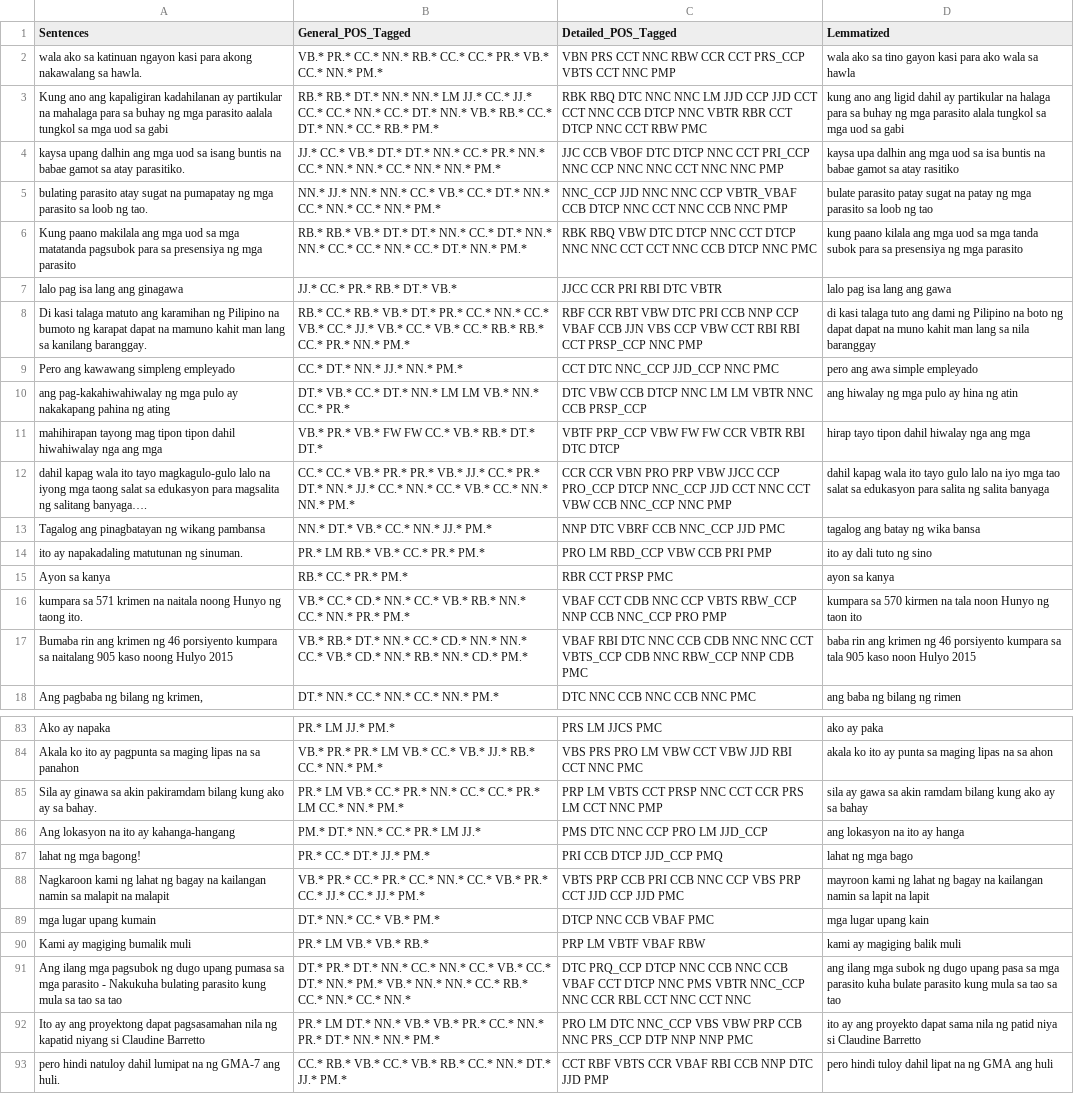
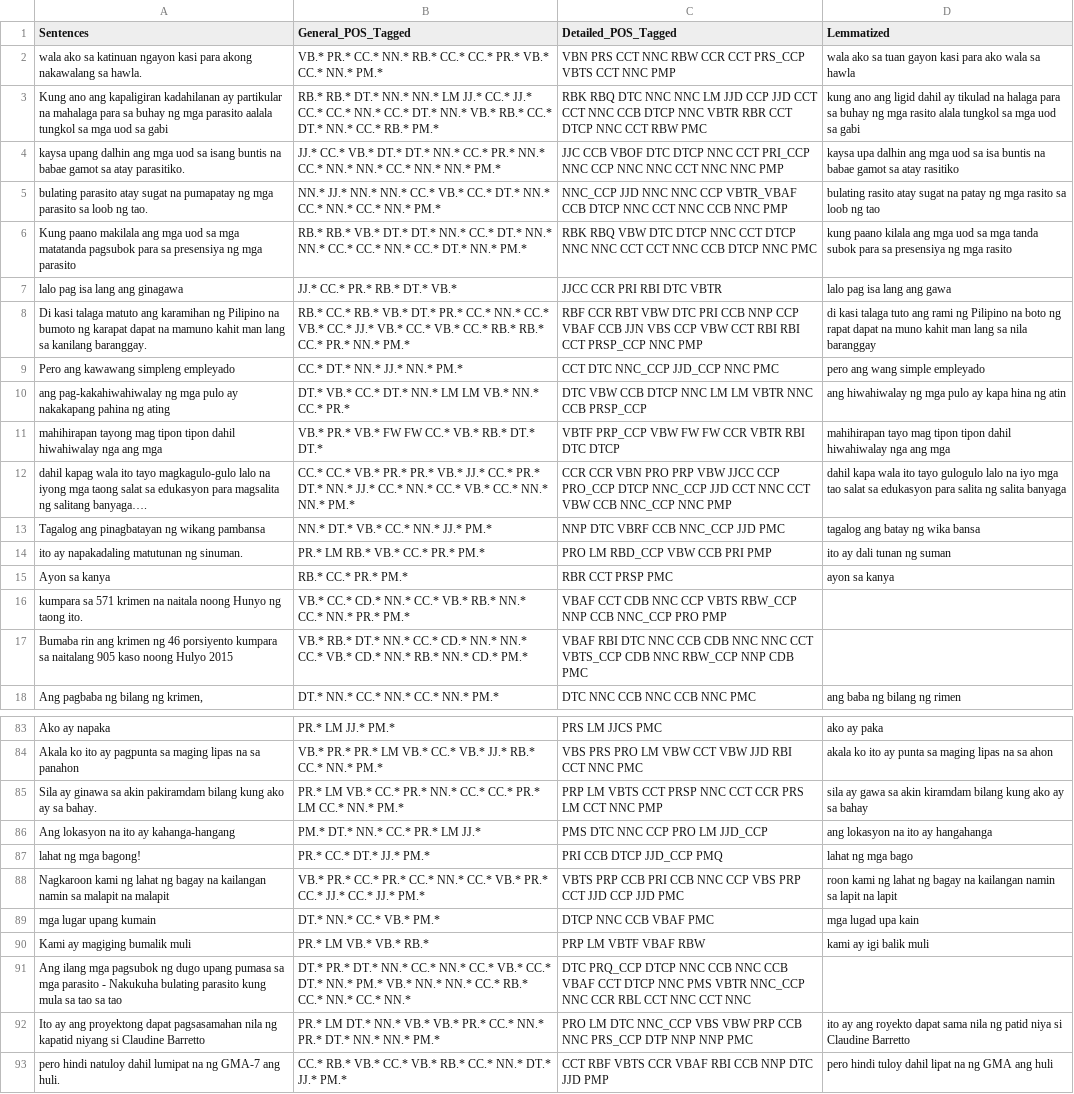
Before and after one commit to c41-gg/Pantasa, a CSV file: database/preprocessed.csv, drawn as a sheet; only a part is shown, gaps mark what is left out; the diff covers the shown part only; the diff names each change by its address in the sheet, - before the commit and + after, or states it on an @@ line.

```diff
--- a/database/preprocessed.csv
+++ b/database/preprocessed.csv
-D2 (Lemmatized): …ako sa tino gayon kasi…
+D2 (Lemmatized): …ako sa tuan gayon kasi…
-D3 (Lemmatized): …dahil ay partikular na halaga para sa buhay ng mga parasito alala tungkol…
+D3 (Lemmatized): …dahil ay tikulad na halaga para sa buhay ng mga rasito alala tungkol…
-D5 (Lemmatized): bulate parasito patay sugat na patay ng mga parasito sa loob…
+D5 (Lemmatized): bulating rasito atay sugat na patay ng mga rasito sa loob…
-D6 (Lemmatized): …ng mga parasito
+D6 (Lemmatized): …ng mga rasito
-D8 (Lemmatized): …tuto ang dami ng Pilipino na boto ng dapat dapat na…
+D8 (Lemmatized): …tuto ang rami ng Pilipino na boto ng rapat dapat na…
-D9 (Lemmatized): pero ang awa simple empleyado
+D9 (Lemmatized): pero ang wang simple empleyado
-D10 (Lemmatized): ang hiwalay ng mga pulo ay hina ng atin
+D10 (Lemmatized): ang hiwahiwalay ng mga pulo ay kapa hina ng atin
-D11 (Lemmatized): hirap tayo tipon dahil hiwalay nga ang…
+D11 (Lemmatized): mahihirapan tayo mag tipon tipon dahil hiwahiwalay nga ang…
-D12 (Lemmatized): dahil kapag wala ito tayo gulo lalo na…
+D12 (Lemmatized): dahil kapa wala ito tayo gulogulo lalo na…
-D14 (Lemmatized): ito ay dali tuto ng sino
+D14 (Lemmatized): ito ay dali tunan ng suman
-D16 (Lemmatized): kumpara sa 570 kirmen na tala noon Hunyo ng taon ito
+D16 (Lemmatized): (empty)
-D17 (Lemmatized): baba rin ang krimen ng 46 porsiyento kumpara sa tala 905 kaso noon Hulyo 2015
+D17 (Lemmatized): (empty)
-D85 (Lemmatized): …sa akin ramdam bilang kung…
+D85 (Lemmatized): …sa akin kiramdam bilang kung…
-D86 (Lemmatized): ang lokasyon na ito ay hanga
+D86 (Lemmatized): ang lokasyon na ito ay hangahanga
-D88 (Lemmatized): mayroon kami ng…
+D88 (Lemmatized): roon kami ng…
-D89 (Lemmatized): mga lugar upang kain
+D89 (Lemmatized): mga lugad upa kain
-D90 (Lemmatized): kami ay magiging balik muli
+D90 (Lemmatized): kami ay igi balik muli
-D91 (Lemmatized): ang ilang mga subok ng dugo upang pasa sa mga parasito kuha bulate parasito kung mula sa tao sa tao
+D91 (Lemmatized): (empty)
-D92 (Lemmatized): …ay ang proyekto dapat sama…
+D92 (Lemmatized): …ay ang royekto dapat sama…
```
Also changed, not shown: 29 edited cells elsewhere in this file, database/Generalized/LexemeComparison/4grams.csv, database/Generalized/LexemeComparison/5grams.csv, 21 other files.
